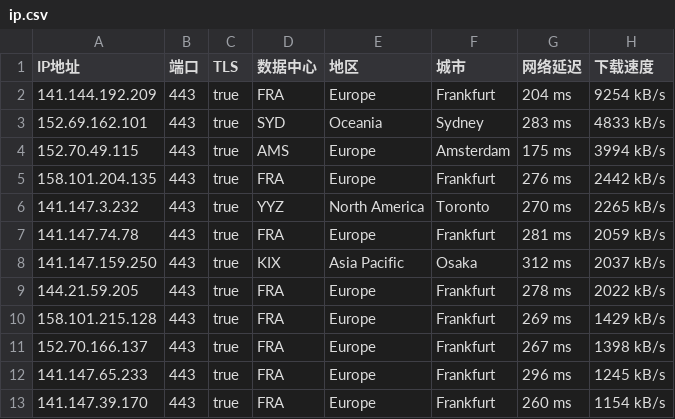
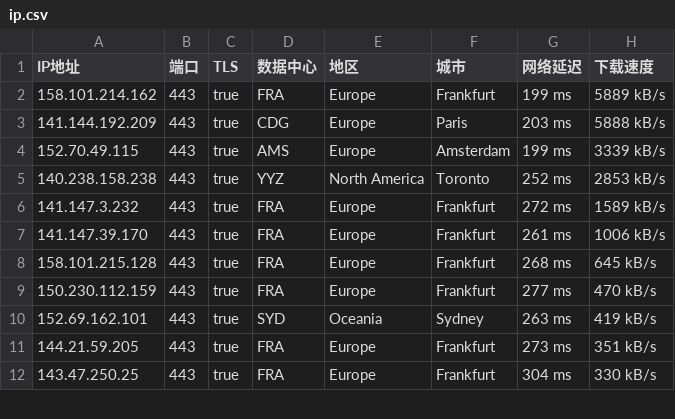
Before and after one commit to ailx1101/Cloudflare-IP-SpeedTest, a CSV file: ip.csv, drawn as a sheet; only a part is shown; the diff covers the shown part only.

Commit message:
update ip.csv

```diff
--- a/ip.csv
+++ b/ip.csv
@@ -1,13 +1,12 @@
 IP地址,端口,TLS,数据中心,地区,城市,网络延迟,下载速度
-141.144.192.209,443,true,FRA,Europe,Frankfurt,204 ms,9254 kB/s
-152.69.162.101,443,true,SYD,Oceania,Sydney,283 ms,4833 kB/s
-152.70.49.115,443,true,AMS,Europe,Amsterdam,175 ms,3994 kB/s
-158.101.204.135,443,true,FRA,Europe,Frankfurt,276 ms,2442 kB/s
-141.147.3.232,443,true,YYZ,North America,Toronto,270 ms,2265 kB/s
-141.147.74.78,443,true,FRA,Europe,Frankfurt,281 ms,2059 kB/s
-141.147.159.250,443,true,KIX,Asia Pacific,Osaka,312 ms,2037 kB/s
-144.21.59.205,443,true,FRA,Europe,Frankfurt,278 ms,2022 kB/s
-158.101.215.128,443,true,FRA,Europe,Frankfurt,269 ms,1429 kB/s
-152.70.166.137,443,true,FRA,Europe,Frankfurt,267 ms,1398 kB/s
-141.147.65.233,443,true,FRA,Europe,Frankfurt,296 ms,1245 kB/s
-141.147.39.170,443,true,FRA,Europe,Frankfurt,260 ms,1154 kB/s
+158.101.214.162,443,true,FRA,Europe,Frankfurt,199 ms,5889 kB/s
+141.144.192.209,443,true,CDG,Europe,Paris,203 ms,5888 kB/s
+152.70.49.115,443,true,AMS,Europe,Amsterdam,199 ms,3339 kB/s
+140.238.158.238,443,true,YYZ,North America,Toronto,252 ms,2853 kB/s
+141.147.3.232,443,true,FRA,Europe,Frankfurt,272 ms,1589 kB/s
+141.147.39.170,443,true,FRA,Europe,Frankfurt,261 ms,1006 kB/s
+158.101.215.128,443,true,FRA,Europe,Frankfurt,268 ms,645 kB/s
+150.230.112.159,443,true,FRA,Europe,Frankfurt,277 ms,470 kB/s
+152.69.162.101,443,true,SYD,Oceania,Sydney,263 ms,419 kB/s
+144.21.59.205,443,true,FRA,Europe,Frankfurt,273 ms,351 kB/s
+143.47.250.25,443,true,FRA,Europe,Frankfurt,304 ms,330 kB/s
```
Also changed, not shown: 3 added rows, 5 removed rows and 26 edited cells elsewhere in this file.
